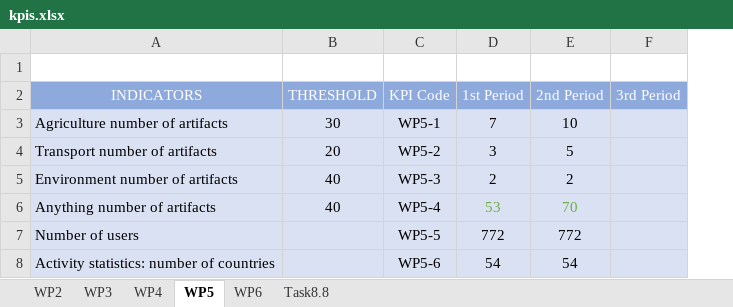
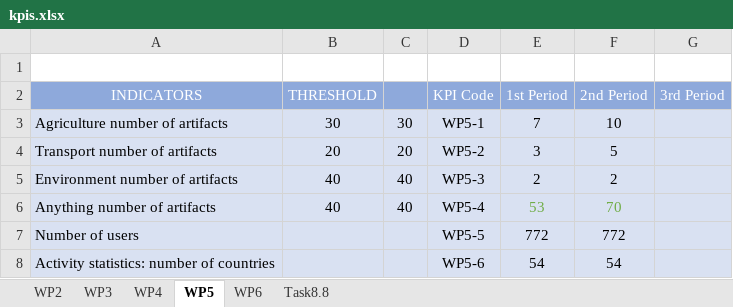
Before and after one commit to ergasap/Smart4AllStats, an Excel workbook: src/data/kpis.xlsx, sheet WP5, drawn as a sheet; values as stored, in another font and other column widths than the file's, no borders; charts and pictures not drawn; the diff names each change by its address in the sheet, - before the commit and + after, or states it on an @@ line.

```diff
--- a/src/data/kpis.xlsx (sheet WP5)
+++ b/src/data/kpis.xlsx (sheet WP5)
+column C, rows 3-6: 30 | 20 | 40 | 40
```
Also changed, not shown: sheet WP6, sheet Task8.8, sheet WP2, sheet WP3, sheet WP4, hidden cells, charts or pictures, src/data/overview.xlsx, 8 other files.
